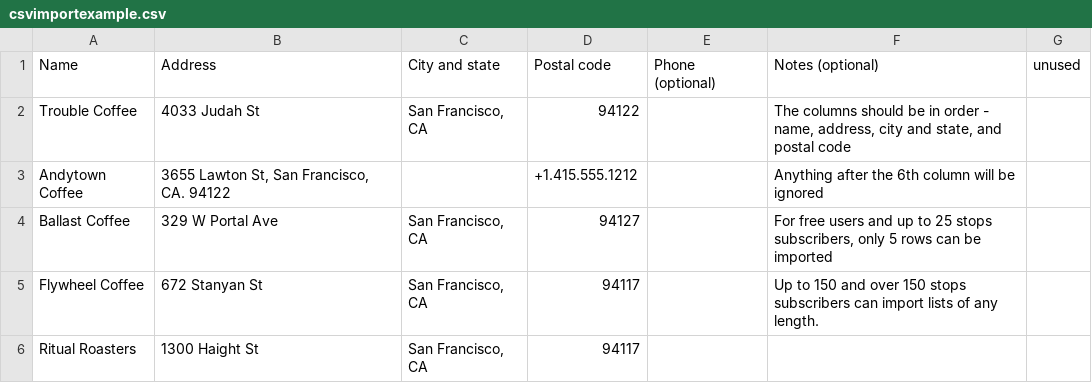
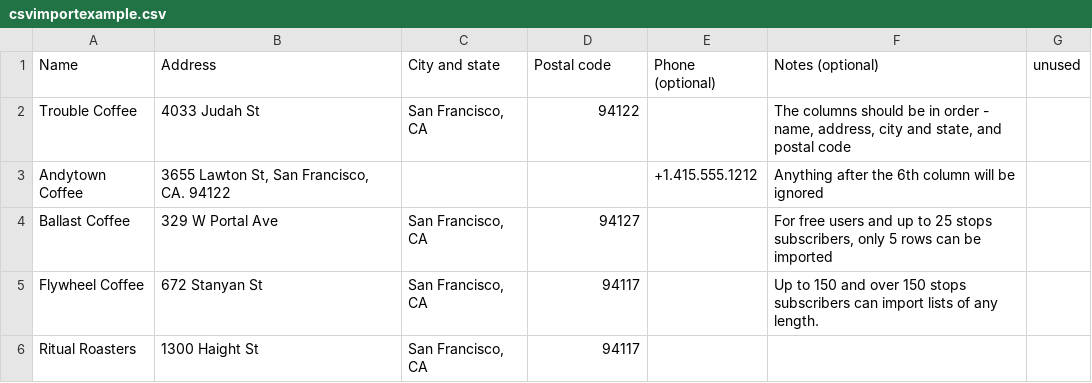
Before and after one commit to kevtsu/kevtsu.github.io, a CSV file: csvimportexample.csv, drawn as a sheet.

Commit message:
Update csvimportexample.csv

```diff
--- a/csvimportexample.csv
+++ b/csvimportexample.csv
@@ -2,3 +2,3 @@ Name,Address,City and state,Postal code,Phone (optional), Notes (optional), unus
 Trouble Coffee,4033 Judah St,"San Francisco, CA",94122,,"The columns should be in order - name, address, city and state, and postal code",
-Andytown Coffee,"3655 Lawton St, San Francisco, CA. 94122",,"+1.415.555.1212",,Anything after the 6th column will be ignored,
+Andytown Coffee,"3655 Lawton St, San Francisco, CA. 94122",,,"+1.415.555.1212",Anything after the 6th column will be ignored,
 Ballast Coffee,329 W Portal Ave,"San Francisco, CA",94127,,"For free users and up to 25 stops subscribers, only 5 rows can be imported",
```
